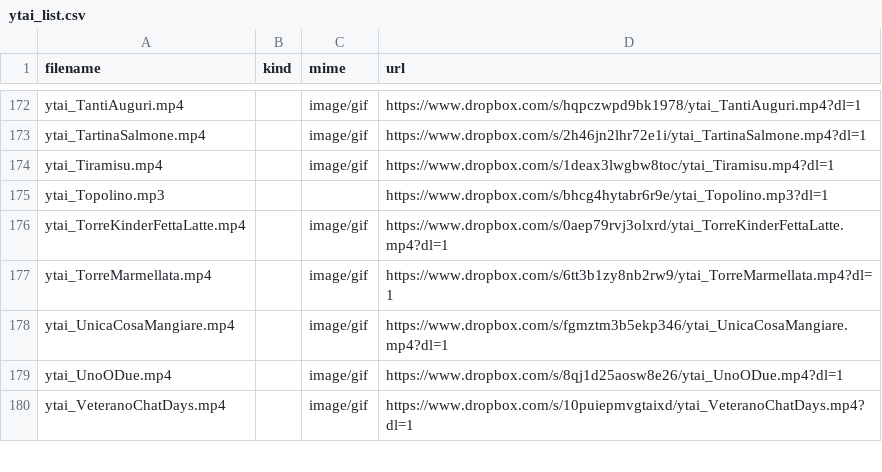
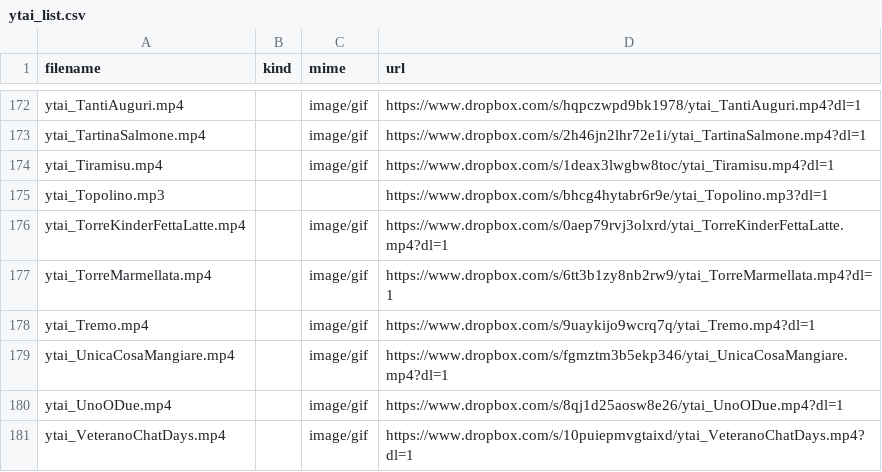
Before and after one commit to benkio/sBots, a CSV file: youtuboAncheIoBot/ytai_list.csv, drawn as a sheet; only a part is shown, gaps mark what is left out.

Commit message:
add `ytai_Tremo`

```diff
--- a/youtuboAncheIoBot/ytai_list.csv
+++ b/youtuboAncheIoBot/ytai_list.csv
@@ -177,2 +177,3 @@ ytai_TorreKinderFettaLatte.mp4,,image/gif,https://www.dropbox.com/s/0aep79rvj3ol
 ytai_TorreMarmellata.mp4,,image/gif,https://www.dropbox.com/s/6tt3b1zy8nb2rw9/ytai_TorreMarmellata.mp4?dl=1
+ytai_Tremo.mp4,,image/gif,https://www.dropbox.com/s/9uaykijo9wcrq7q/ytai_Tremo.mp4?dl=1
 ytai_UnicaCosaMangiare.mp4,,image/gif,https://www.dropbox.com/s/fgmztm3b5ekp346/ytai_UnicaCosaMangiare.mp4?dl=1
```
Also changed, not shown: 3 other files.
